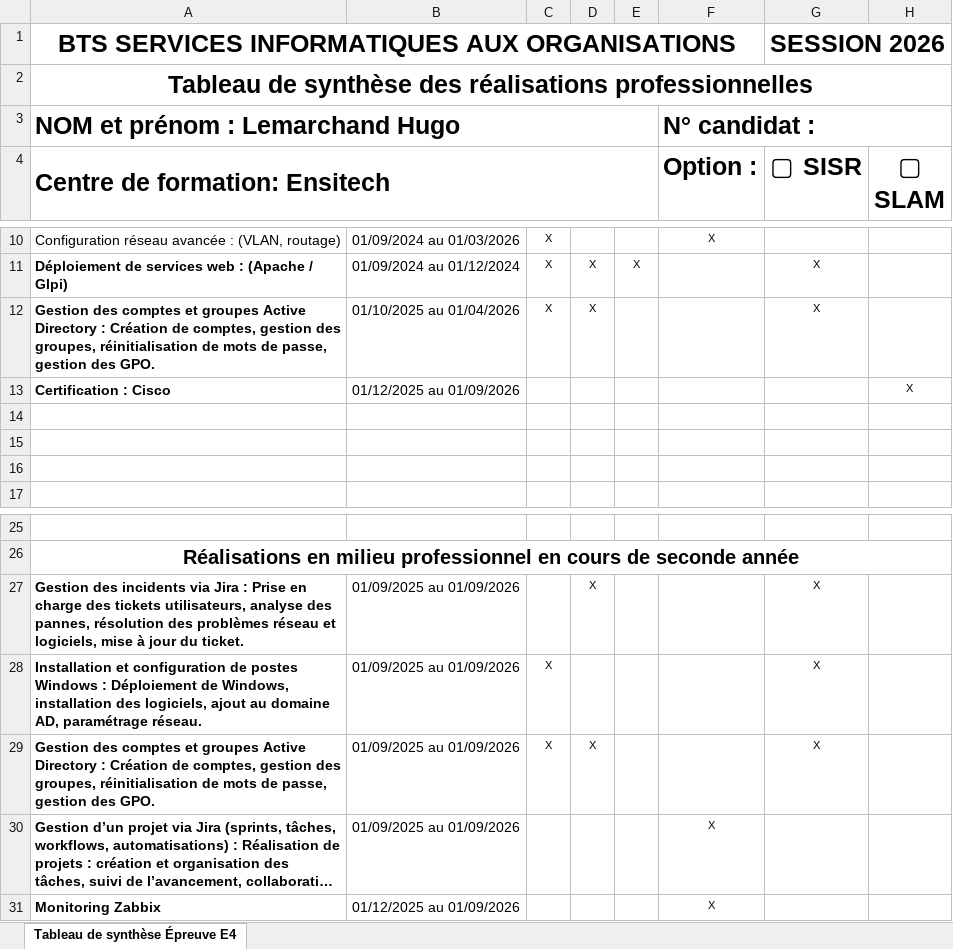
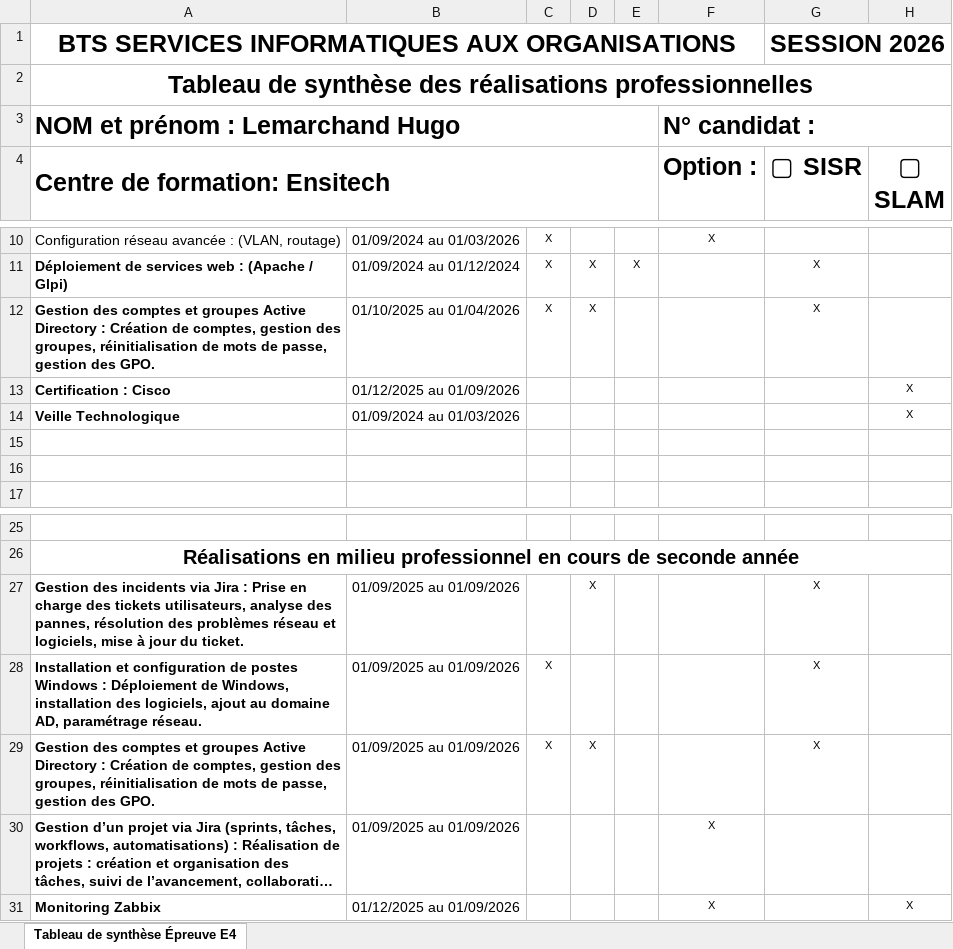
Before and after one commit to Hugo-Lemarchand/portfolio, an Excel workbook: E4-Tableau-Synthese.xlsx, sheet Tableau de synthèse Épreuve E4, drawn as a sheet; only a part is shown, gaps mark what is left out; long unchanged cells end in …; values as stored, in another font and other column widths than the file's, no borders; the diff names each change by its address in the sheet, - before the commit and + after, or states it on an @@ line.

Commit message:
Update E4-Tableau-Synthese.xlsx

```diff
--- a/E4-Tableau-Synthese.xlsx (sheet Tableau de synthèse Épreuve E4)
+++ b/E4-Tableau-Synthese.xlsx (sheet Tableau de synthèse Épreuve E4)
-row 14: (empty)
+row 14: Veille Technologique | 01/09/2024 au 01/03/2026 |  |  |  |  |  | X
-H31 (▢ SLAM): (empty)
+H31 (▢ SLAM): X
```
